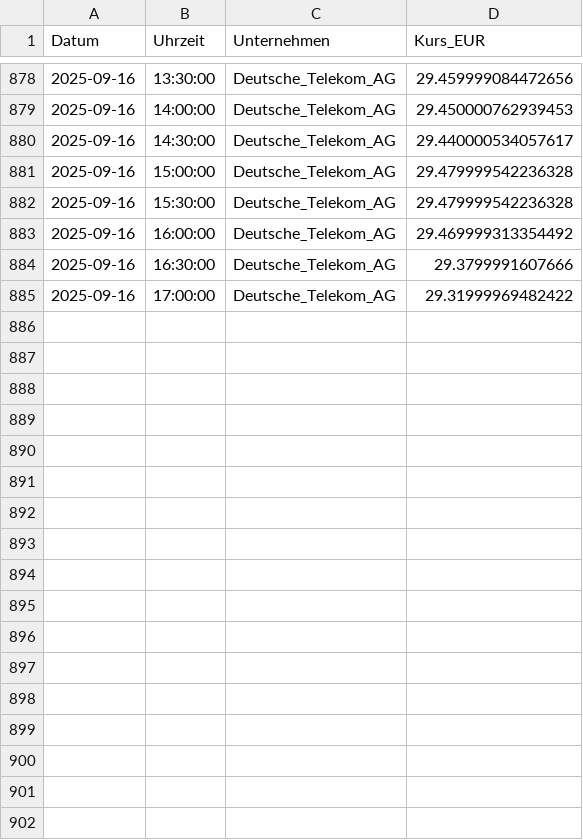
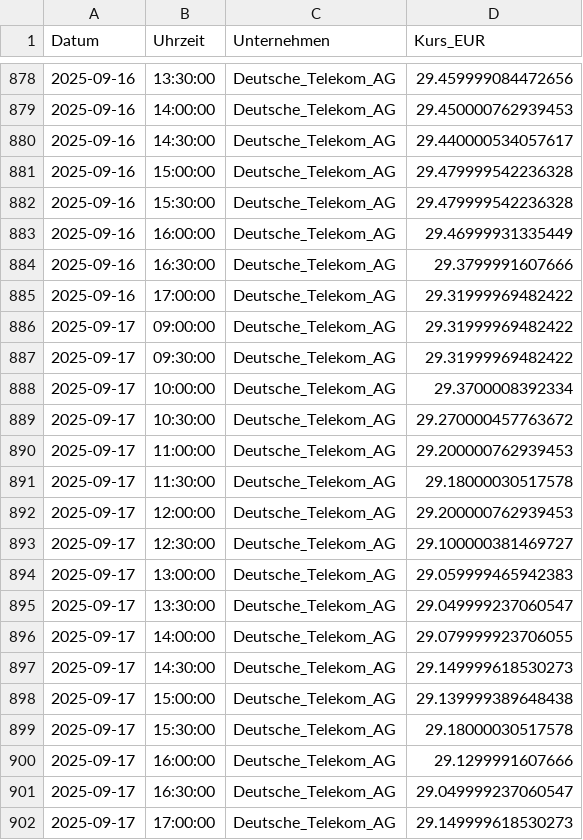
Before and after one commit to FelixSchunder/XetraIntraday, a CSV file: DTE_intraday.csv, drawn as a sheet; only a part is shown, gaps mark what is left out; the diff covers the shown part only.

Commit message:
Entries 1709

```diff
--- a/DTE_intraday.csv
+++ b/DTE_intraday.csv
@@ -882,4 +882,21 @@ Datum,Uhrzeit,Unternehmen,Kurs_EUR
 2025-09-16,15:30:00,Deutsche_Telekom_AG,29.479999542236328
-2025-09-16,16:00:00,Deutsche_Telekom_AG,29.469999313354492
+2025-09-16,16:00:00,Deutsche_Telekom_AG,29.46999931335449
 2025-09-16,16:30:00,Deutsche_Telekom_AG,29.3799991607666
 2025-09-16,17:00:00,Deutsche_Telekom_AG,29.31999969482422
+2025-09-17,09:00:00,Deutsche_Telekom_AG,29.31999969482422
+2025-09-17,09:30:00,Deutsche_Telekom_AG,29.31999969482422
+2025-09-17,10:00:00,Deutsche_Telekom_AG,29.3700008392334
+2025-09-17,10:30:00,Deutsche_Telekom_AG,29.270000457763672
+2025-09-17,11:00:00,Deutsche_Telekom_AG,29.200000762939453
+2025-09-17,11:30:00,Deutsche_Telekom_AG,29.18000030517578
+2025-09-17,12:00:00,Deutsche_Telekom_AG,29.200000762939453
+2025-09-17,12:30:00,Deutsche_Telekom_AG,29.100000381469727
+2025-09-17,13:00:00,Deutsche_Telekom_AG,29.059999465942383
+2025-09-17,13:30:00,Deutsche_Telekom_AG,29.049999237060547
+2025-09-17,14:00:00,Deutsche_Telekom_AG,29.079999923706055
+2025-09-17,14:30:00,Deutsche_Telekom_AG,29.149999618530273
+2025-09-17,15:00:00,Deutsche_Telekom_AG,29.139999389648438
+2025-09-17,15:30:00,Deutsche_Telekom_AG,29.18000030517578
+2025-09-17,16:00:00,Deutsche_Telekom_AG,29.1299991607666
+2025-09-17,16:30:00,Deutsche_Telekom_AG,29.049999237060547
+2025-09-17,17:00:00,Deutsche_Telekom_AG,29.149999618530273
```
Also changed, not shown: 4 edited cells elsewhere in this file, ALV_intraday.csv, RHM_intraday.csv, 1 other file.
